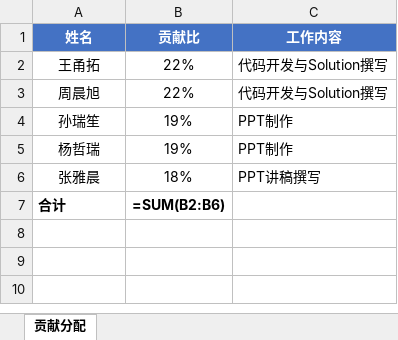
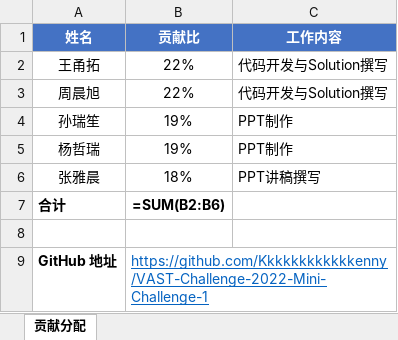
Before and after one commit to Kkkkkkkkkkkkenny/VAST-Challenge-2022-Mini-Challenge-1, an Excel workbook: 贡献分配表.xlsx, sheet 贡献分配, drawn as a sheet; values as stored, in another font and other column widths than the file's, no borders; formulas without a stored value are shown as written; the diff names each change by its address in the sheet, - before the commit and + after, or states it on an @@ line.

Commit message:
docs: add GitHub URL to contribution table

```diff
--- a/贡献分配表.xlsx (sheet 贡献分配)
+++ b/贡献分配表.xlsx (sheet 贡献分配)
+row 8: (empty)
+row 9: GitHub 地址 | https://github.com/Kkkkkkkkkkkkenny/VAST-Challenge-2022-Mini-Challenge-1
```
